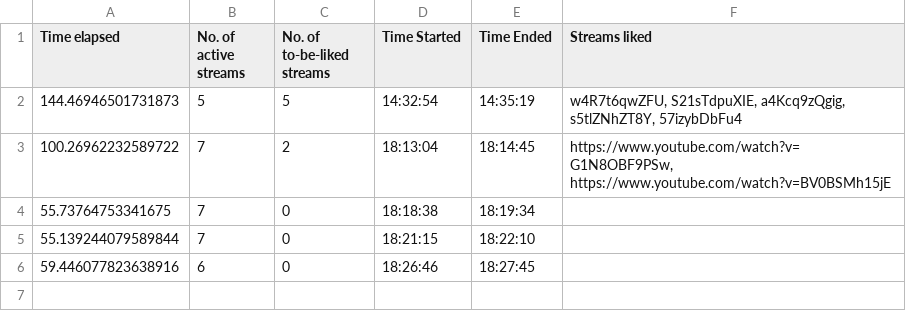
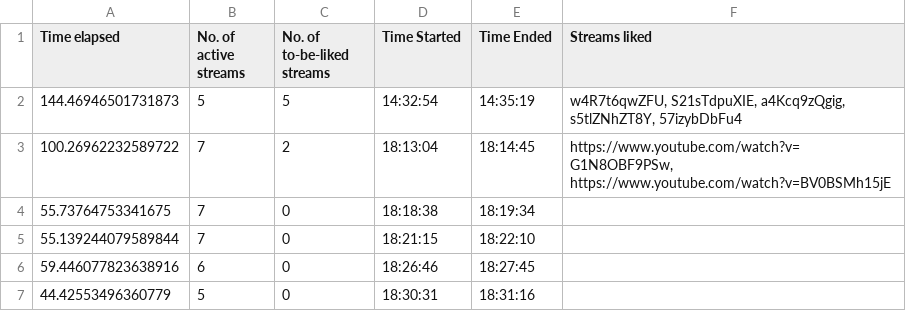
Before and after one commit to H-isaac23/Youtube-Streams-Liker, a CSV file: Stream data/stream_data 02-08-21.csv, drawn as a sheet; the diff names each change by its address in the sheet, - before the commit and + after, or states it on an @@ line.

Commit message:
stream data 2-8-21(4)

```diff
--- a/Stream data/stream_data 02-08-21.csv
+++ b/Stream data/stream_data 02-08-21.csv
+row 7: 44.42553496360779 | 5 | 0 | 18:30:31 | 18:31:16
```
